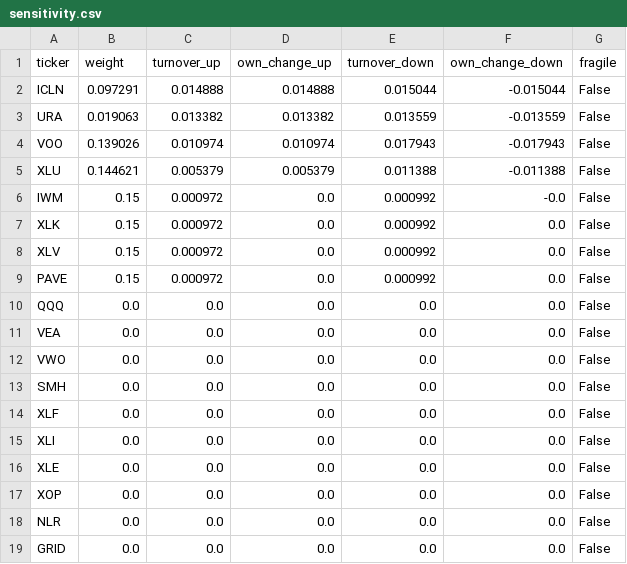
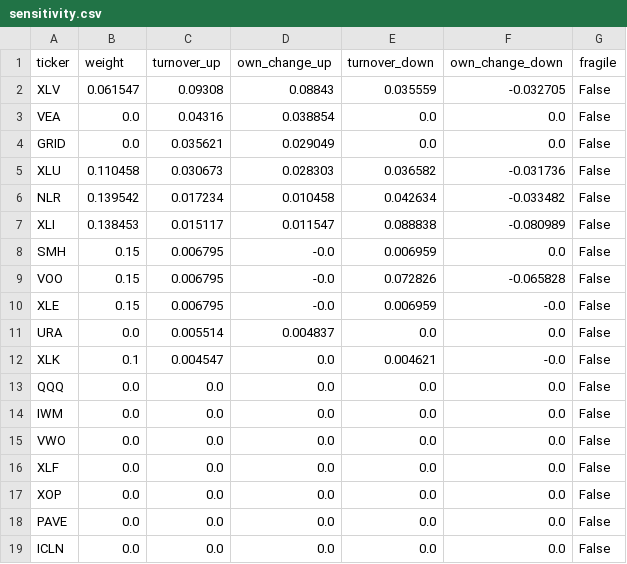
Before and after one commit to sjbtGiT2054/portfolio-engine, a CSV file: outputs/dashboard/sensitivity.csv, drawn as a sheet.

```diff
--- a/outputs/dashboard/sensitivity.csv
+++ b/outputs/dashboard/sensitivity.csv
@@ -1,19 +1,19 @@
 ticker,weight,turnover_up,own_change_up,turnover_down,own_change_down,fragile
-ICLN,0.097291,0.014888,0.014888,0.015044,-0.015044,False
-URA,0.019063,0.013382,0.013382,0.013559,-0.013559,False
-VOO,0.139026,0.010974,0.010974,0.017943,-0.017943,False
-XLU,0.144621,0.005379,0.005379,0.011388,-0.011388,False
-IWM,0.15,0.000972,0.0,0.000992,-0.0,False
-XLK,0.15,0.000972,0.0,0.000992,0.0,False
-XLV,0.15,0.000972,0.0,0.000992,0.0,False
-PAVE,0.15,0.000972,0.0,0.000992,0.0,False
+XLV,0.061547,0.09308,0.08843,0.035559,-0.032705,False
+VEA,0.0,0.04316,0.038854,0.0,0.0,False
+GRID,0.0,0.035621,0.029049,0.0,0.0,False
+XLU,0.110458,0.030673,0.028303,0.036582,-0.031736,False
+NLR,0.139542,0.017234,0.010458,0.042634,-0.033482,False
+XLI,0.138453,0.015117,0.011547,0.088838,-0.080989,False
+SMH,0.15,0.006795,-0.0,0.006959,0.0,False
+VOO,0.15,0.006795,-0.0,0.072826,-0.065828,False
+XLE,0.15,0.006795,-0.0,0.006959,-0.0,False
+URA,0.0,0.005514,0.004837,0.0,0.0,False
+XLK,0.1,0.004547,0.0,0.004621,-0.0,False
 QQQ,0.0,0.0,0.0,0.0,0.0,False
-VEA,0.0,0.0,0.0,0.0,0.0,False
+IWM,0.0,0.0,0.0,0.0,0.0,False
 VWO,0.0,0.0,0.0,0.0,0.0,False
-SMH,0.0,0.0,0.0,0.0,0.0,False
 XLF,0.0,0.0,0.0,0.0,0.0,False
-XLI,0.0,0.0,0.0,0.0,0.0,False
-XLE,0.0,0.0,0.0,0.0,0.0,False
 XOP,0.0,0.0,0.0,0.0,0.0,False
-NLR,0.0,0.0,0.0,0.0,0.0,False
-GRID,0.0,0.0,0.0,0.0,0.0,False
+PAVE,0.0,0.0,0.0,0.0,0.0,False
+ICLN,0.0,0.0,0.0,0.0,0.0,False
```
Also changed, not shown: outputs/backtest_weights_history.csv, outputs/dashboard/backtest_daily.csv, 14 other files.
